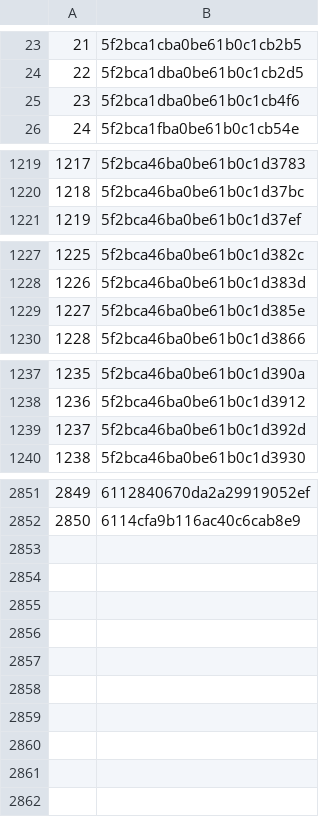
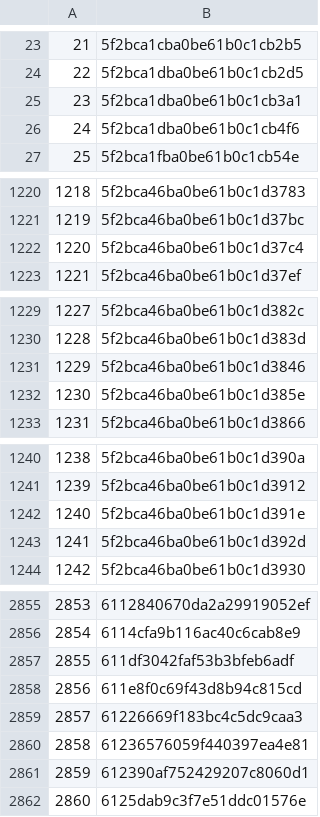
Before and after one commit to rajbirgitrepo/capmain, a CSV file: com_exec.csv, drawn as a sheet; only a part is shown, gaps mark what is left out; addresses are those after the commit; the diff names each change by its address in the sheet, - before the commit and + after, or states it on an @@ line.

```diff
--- a/com_exec.csv
+++ b/com_exec.csv
+row 25: 23 | 5f2bca1dba0be61b0c1cb3a1
@@ column A renumbered between rows 26 and 2856 @@
+row 1222: 1220 | 5f2bca46ba0be61b0c1d37c4
+row 1231: 1229 | 5f2bca46ba0be61b0c1d3846
+row 1242: 1240 | 5f2bca46ba0be61b0c1d391e
+row 2857: 2855 | 611df3042faf53b3bfeb6adf
+row 2858: 2856 | 611e8f0c69f43d8b94c815cd
+row 2859: 2857 | 61226669f183bc4c5dc9caa3
+row 2860: 2858 | 61236576059f440397ea4e81
+row 2861: 2859 | 612390af752429207c8060d1
+row 2862: 2860 | 6125dab9c3f7e51ddc01576e
```
Also changed, not shown: exp_exec.csv, lifetime_exec.csv, 52 other files.
